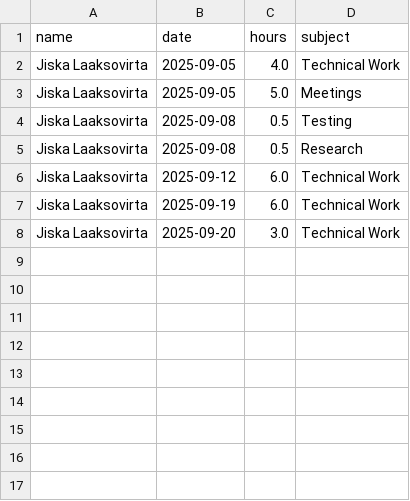
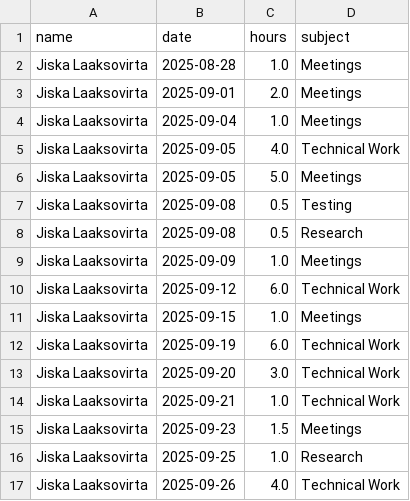
Before and after one commit to hamk-ai-autumn2025/athena-ai-lab, a CSV file: ai-project/docs/hour-tracking/hour_tracking_files/jiska_laaksovirta_hours.csv, drawn as a sheet; the diff names each change by its address in the sheet, - before the commit and + after, or states it on an @@ line.

```diff
--- a/ai-project/docs/hour-tracking/hour_tracking_files/jiska_laaksovirta_hours.csv
+++ b/ai-project/docs/hour-tracking/hour_tracking_files/jiska_laaksovirta_hours.csv
+row 2: Jiska Laaksovirta | 2025-08-28 | 1.0 | Meetings
+row 3: Jiska Laaksovirta | 2025-09-01 | 2.0 | Meetings
+row 4: Jiska Laaksovirta | 2025-09-04 | 1.0 | Meetings
+row 9: Jiska Laaksovirta | 2025-09-09 | 1.0 | Meetings
+row 11: Jiska Laaksovirta | 2025-09-15 | 1.0 | Meetings
+row 14: Jiska Laaksovirta | 2025-09-21 | 1.0 | Technical Work
+row 15: Jiska Laaksovirta | 2025-09-23 | 1.5 | Meetings
+row 16: Jiska Laaksovirta | 2025-09-25 | 1.0 | Research
+row 17: Jiska Laaksovirta | 2025-09-26 | 4.0 | Technical Work
```
Also changed, not shown: 25 other files.
